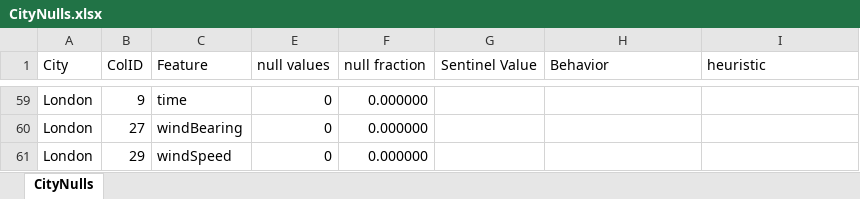
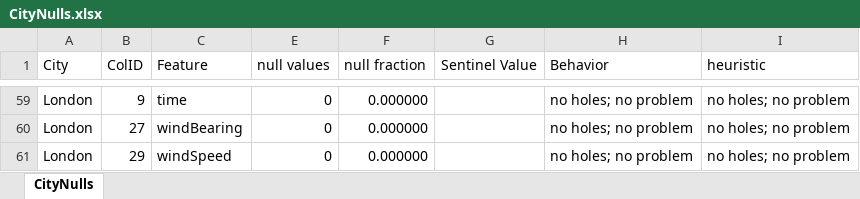
Before and after one commit to DS420-Cobras/DS420-Cobras, an Excel workbook: notebooks/CityNulls.xlsx, sheet CityNulls, drawn as a sheet; only a part is shown, gaps mark what is left out; values as stored, in another font and other column widths than the file's, no borders; the diff covers the shown part only; the diff names each change by its address in the sheet, - before the commit and + after, or states it on an @@ line.

```diff
--- a/notebooks/CityNulls.xlsx (sheet CityNulls)
+++ b/notebooks/CityNulls.xlsx (sheet CityNulls)
-H59:H61 (Behavior): (empty)
+H59:H61 (Behavior): no holes; no problem
-I59:I61 (heuristic): (empty)
+I59:I61 (heuristic): no holes; no problem
```
Also changed, not shown: 30 hidden or unhidden rows and 61 edited cells elsewhere in this sheet, 3 other files.
